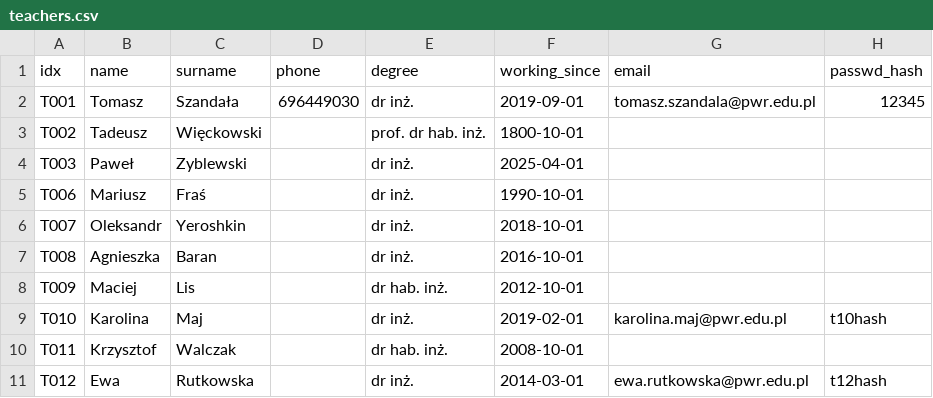
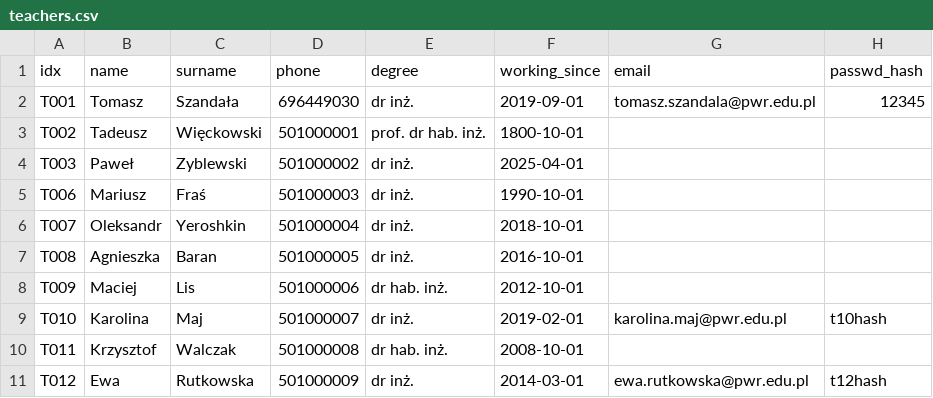
Before and after one commit to brua11a/eng-final, a CSV file: import/nodes/teachers.csv, drawn as a sheet.

```diff
--- a/import/nodes/teachers.csv
+++ b/import/nodes/teachers.csv
@@ -2,10 +2,10 @@ idx,name,surname,phone,degree,working_since,email,passwd_hash
 T001,Tomasz,Szandała,696449030,dr inż.,2019-09-01,tomasz.szandala@pwr.edu.pl,12345
-T002,Tadeusz,Więckowski,,prof. dr hab. inż.,1800-10-01,,
-T003,Paweł,Zyblewski,,dr inż.,2025-04-01,,
-T006,Mariusz,Fraś,,dr inż.,1990-10-01,,
-T007,Oleksandr,Yeroshkin,,dr inż.,2018-10-01,,
-T008,Agnieszka,Baran,,dr inż.,2016-10-01,,
-T009,Maciej,Lis,,dr hab. inż.,2012-10-01,,
-T010,Karolina,Maj,,dr inż.,2019-02-01,karolina.maj@pwr.edu.pl,t10hash
-T011,Krzysztof,Walczak,,dr hab. inż.,2008-10-01,,
-T012,Ewa,Rutkowska,,dr inż.,2014-03-01,ewa.rutkowska@pwr.edu.pl,t12hash
+T002,Tadeusz,Więckowski,501000001,prof. dr hab. inż.,1800-10-01,,
+T003,Paweł,Zyblewski,501000002,dr inż.,2025-04-01,,
+T006,Mariusz,Fraś,501000003,dr inż.,1990-10-01,,
+T007,Oleksandr,Yeroshkin,501000004,dr inż.,2018-10-01,,
+T008,Agnieszka,Baran,501000005,dr inż.,2016-10-01,,
+T009,Maciej,Lis,501000006,dr hab. inż.,2012-10-01,,
+T010,Karolina,Maj,501000007,dr inż.,2019-02-01,karolina.maj@pwr.edu.pl,t10hash
+T011,Krzysztof,Walczak,501000008,dr hab. inż.,2008-10-01,,
+T012,Ewa,Rutkowska,501000009,dr inż.,2014-03-01,ewa.rutkowska@pwr.edu.pl,t12hash
```
Also changed, not shown: import/nodes/students.csv, 14 other files.
